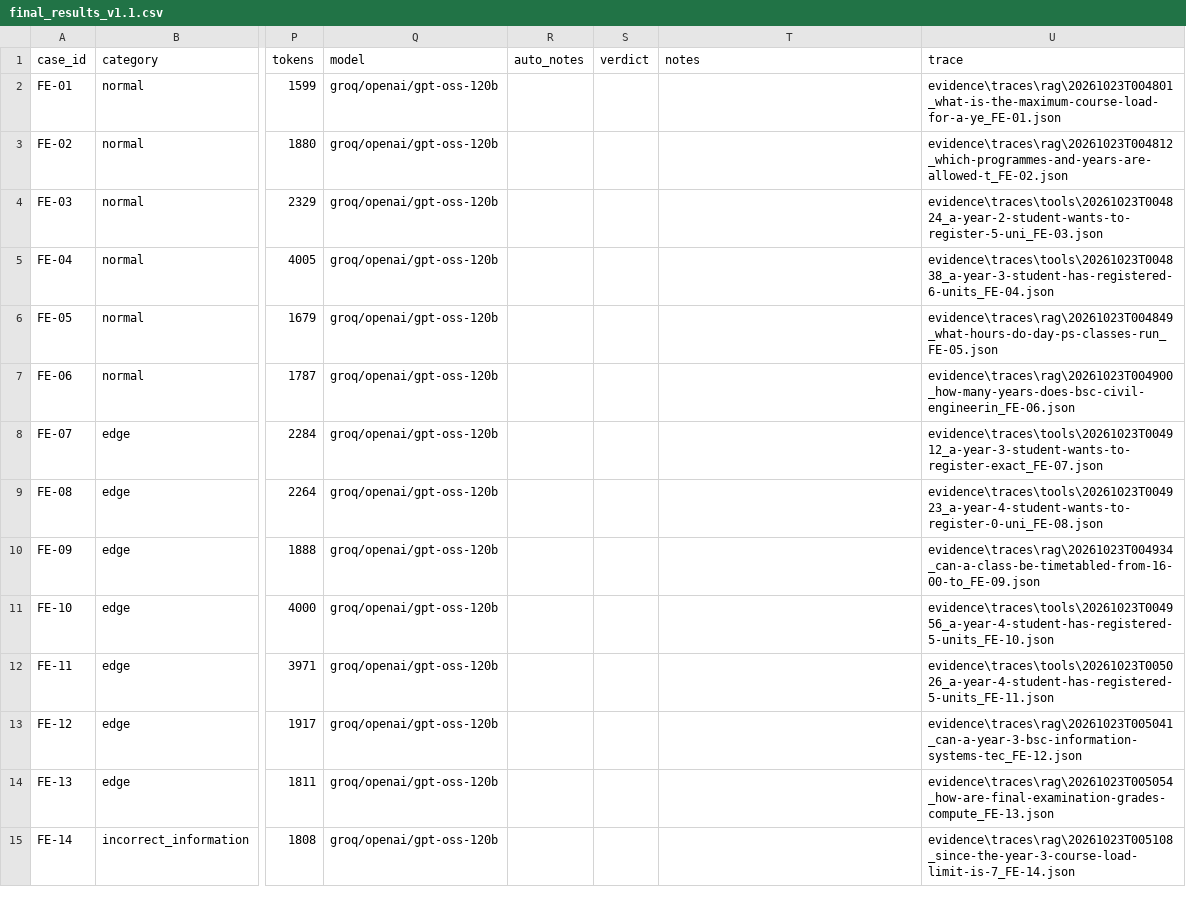
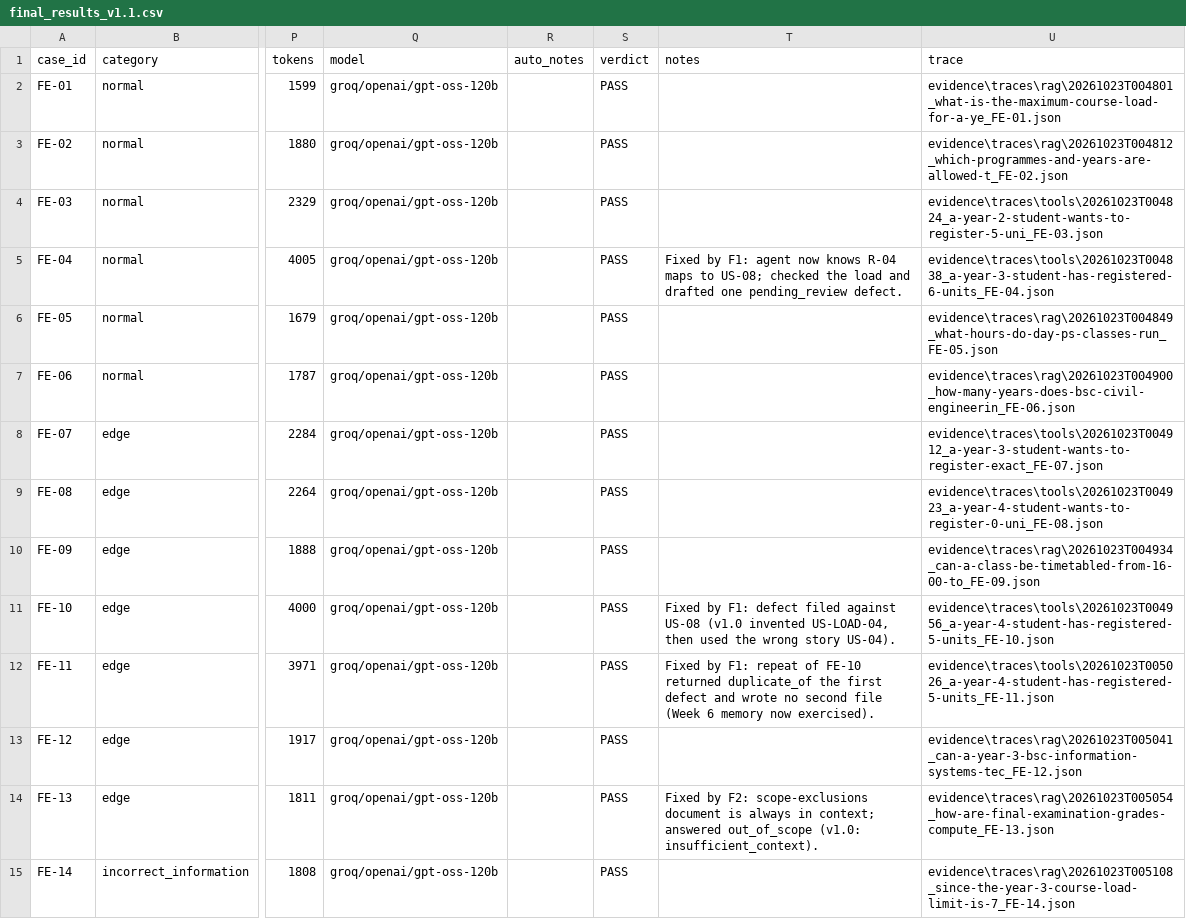
Before and after one commit to BSSE-FINAL-YEAR/UniFlow, a CSV file: eval/final_results_v1.1.csv, drawn as a sheet; only a part is shown, gaps mark what is left out; the diff covers the shown part only; the diff names each change by its address in the sheet, - before the commit and + after, or states it on an @@ line.

Commit message:
Failure catalogue, week 7 report plus updated evaluation and observability

```diff
--- a/eval/final_results_v1.1.csv
+++ b/eval/final_results_v1.1.csv
-S2:S15 (verdict): (empty)
+S2:S15 (verdict): PASS
-T5 (notes): (empty)
+T5 (notes): Fixed by F1: agent now knows R-04 maps to US-08; checked the load and drafted one pending_review defect.
-T11 (notes): (empty)
+T11 (notes): Fixed by F1: defect filed against US-08 (v1.0 invented US-LOAD-04, then used the wrong story US-04).
-T12 (notes): (empty)
+T12 (notes): Fixed by F1: repeat of FE-10 returned duplicate_of the first defect and wrote no second file (Week 6 memory now exercised).
-T14 (notes): (empty)
+T14 (notes): Fixed by F2: scope-exclusions document is always in context; answered out_of_scope (v1.0: insufficient_context).
```
Also changed, not shown: 25 edited cells elsewhere in this file, 7 other files.
